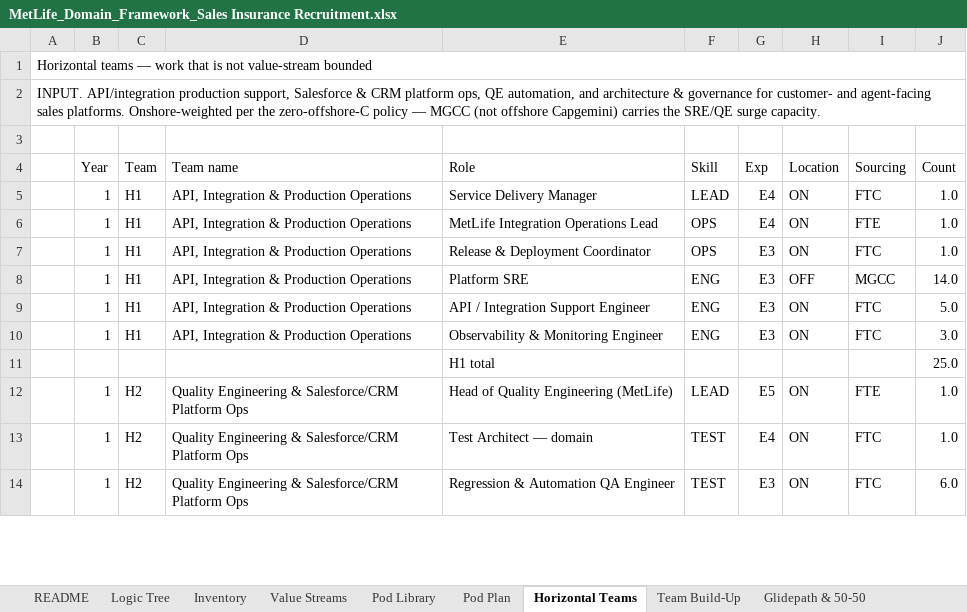
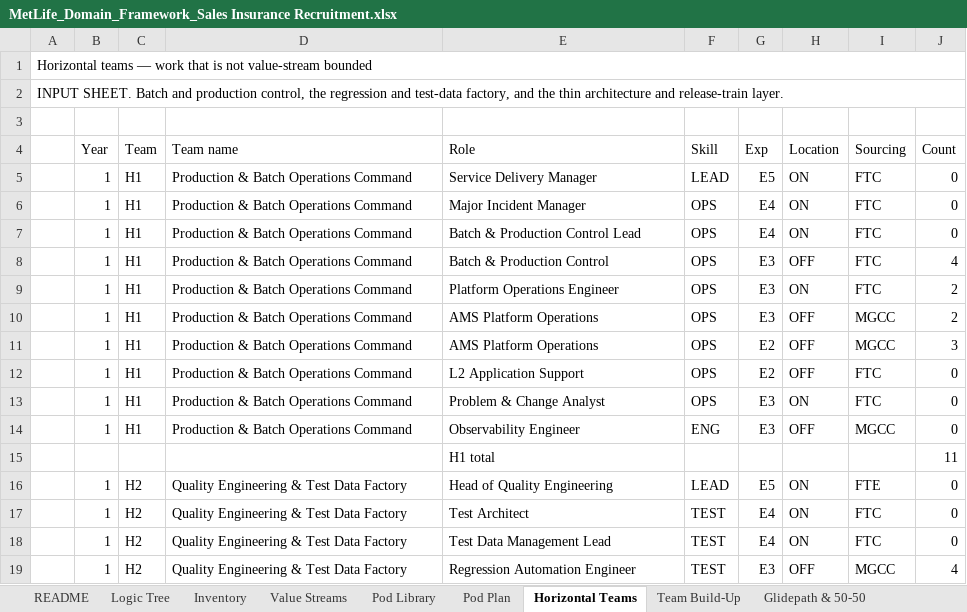
Before and after one commit to Mukesh05/IaC-terraform, an Excel workbook: MetLife_Domain_Framework_Sales Insurance Recruitment.xlsx, sheet Horizontal Teams, drawn as a sheet; only a part is shown; values as stored, in another font and other column widths than the file's, no cell formats; addresses are those after the commit; the diff covers the shown part only; the diff names each change by its address in the sheet, - before the commit and + after, or states it on an @@ line.

```diff
--- a/MetLife_Domain_Framework_Sales Insurance Recruitment.xlsx (sheet Horizontal Teams)
+++ b/MetLife_Domain_Framework_Sales Insurance Recruitment.xlsx (sheet Horizontal Teams)
-A2: INPUT. API/integration production support, Salesforce & CRM platform ops, QE automation, and architecture & governance for customer- and agent-facing sales platforms. Onshore-weighted per the zero-offshore-C policy — MGCC (not offshore Capgemini) carries the SRE/QE surge capacity.
+A2: INPUT SHEET. Batch and production control, the regression and test-data factory, and the thin architecture and release-train layer.
-D5:D6 (Team name): API, Integration & Production Operations
+D5:D6 (Team name): Production & Batch Operations Command
-G5 (Exp): E4
+G5 (Exp): E5
-J5:J6 (Count): 1.0
+J5:J6 (Count): 0
-E6 (Role): MetLife Integration Operations Lead
+E6 (Role): Major Incident Manager
-I6 (Sourcing): FTE
+I6 (Sourcing): FTC
+row 7:  | 1 | H1 | Production & Batch Operations Command | Batch & Production Control Lead | OPS | E4 | ON | FTC | 0
+row 8:  | 1 | H1 | Production & Batch Operations Command | Batch & Production Control | OPS | E3 | OFF | FTC | 4
-D9:D10 (Team name): API, Integration & Production Operations
+D9:D10 (Team name): Production & Batch Operations Command
-E9 (Role): Release & Deployment Coordinator
+E9 (Role): Platform Operations Engineer
-J9 (Count): 1.0
+J9 (Count): 2
-E10 (Role): Platform SRE
+E10 (Role): AMS Platform Operations
-F10 (Skill): ENG
+F10 (Skill): OPS
-J10 (Count): 14.0
+J10 (Count): 2
+row 11:  | 1 | H1 | Production & Batch Operations Command | AMS Platform Operations | OPS | E2 | OFF | MGCC | 3
+row 12:  | 1 | H1 | Production & Batch Operations Command | L2 Application Support | OPS | E2 | OFF | FTC | 0
-D13:D14 (Team name): API, Integration & Production Operations
+D13:D14 (Team name): Production & Batch Operations Command
-E13 (Role): API / Integration Support Engineer
+E13 (Role): Problem & Change Analyst
-F13 (Skill): ENG
+F13 (Skill): OPS
-J13 (Count): 5.0
+J13 (Count): 0
-E14 (Role): Observability & Monitoring Engineer
+E14 (Role): Observability Engineer
-H14 (Location): ON
+H14 (Location): OFF
-I14 (Sourcing): FTC
+I14 (Sourcing): MGCC
-J14 (Count): 3.0
+J14 (Count): 0
-J15 (Count): 25.0
+J15 (Count): 11
-D16:D18 (Team name): Quality Engineering & Salesforce/CRM Platform Ops
+D16:D18 (Team name): Quality Engineering & Test Data Factory
-E16 (Role): Head of Quality Engineering (MetLife)
+E16 (Role): Head of Quality Engineering
-J16:J17 (Count): 1.0
+J16:J17 (Count): 0
-E17 (Role): Test Architect — domain
+E17 (Role): Test Architect
-E18 (Role): Regression & Automation QA Engineer
+E18 (Role): Test Data Management Lead
-G18 (Exp): E3
+G18 (Exp): E4
-J18 (Count): 6.0
+J18 (Count): 0
+row 19:  | 1 | H2 | Quality Engineering & Test Data Factory | Regression Automation Engineer | TEST | E3 | OFF | MGCC | 4
```
Also changed, not shown: 24 added rows, 23 removed rows and 105 edited cells elsewhere in this sheet, sheet Seat Ledger, sheet Pod Library, sheet Logic Tree, sheet Inventory, sheet Pod Plan, sheet Team Build-Up, 4 more sheets, other sheet tabs, cell formats, formulas that keep their value, hidden cells, charts or pictures.
